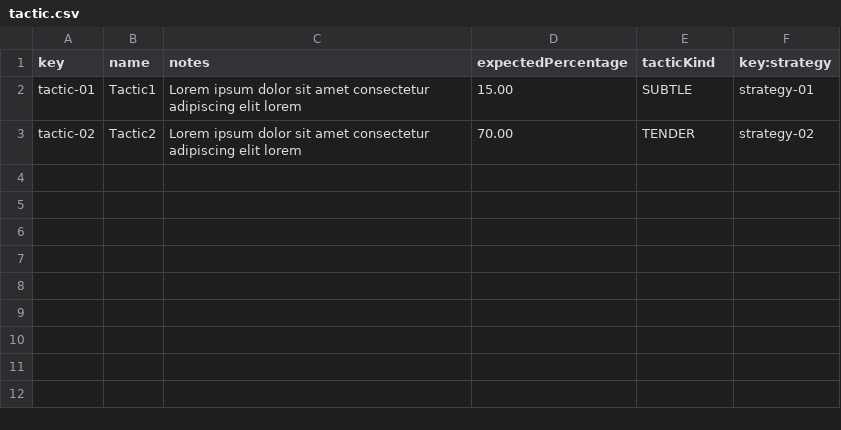
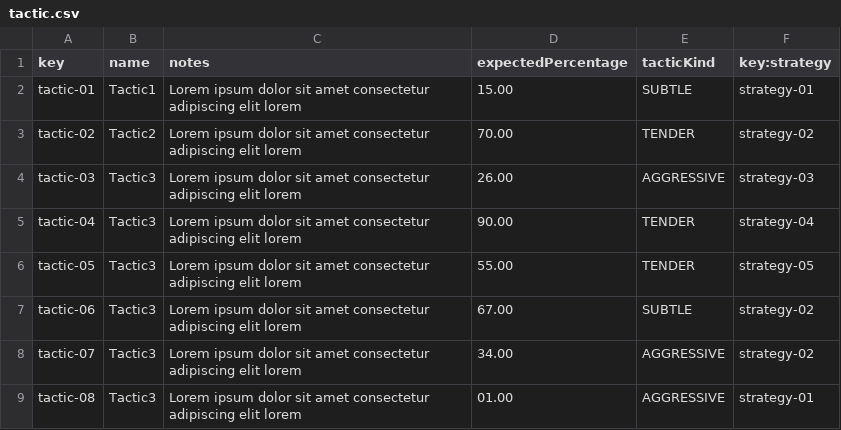
Before and after one commit to AlejandroParody/Acme-Starters-G042, a CSV file: src/main/resources/WEB-INF/data/sample/batch-01/tactic.csv, drawn as a sheet.

```diff
--- a/src/main/resources/WEB-INF/data/sample/batch-01/tactic.csv
+++ b/src/main/resources/WEB-INF/data/sample/batch-01/tactic.csv
@@ -3 +3,7 @@ tactic-01,Tactic1,Lorem ipsum dolor sit amet consectetur adipiscing elit lorem,1
 tactic-02,Tactic2,Lorem ipsum dolor sit amet consectetur adipiscing elit lorem,70.00,TENDER,strategy-02
+tactic-03,Tactic3,Lorem ipsum dolor sit amet consectetur adipiscing elit lorem,26.00,AGGRESSIVE,strategy-03
+tactic-04,Tactic3,Lorem ipsum dolor sit amet consectetur adipiscing elit lorem,90.00,TENDER,strategy-04
+tactic-05,Tactic3,Lorem ipsum dolor sit amet consectetur adipiscing elit lorem,55.00,TENDER,strategy-05
+tactic-06,Tactic3,Lorem ipsum dolor sit amet consectetur adipiscing elit lorem,67.00,SUBTLE,strategy-02
+tactic-07,Tactic3,Lorem ipsum dolor sit amet consectetur adipiscing elit lorem,34.00,AGGRESSIVE,strategy-02
+tactic-08,Tactic3,Lorem ipsum dolor sit amet consectetur adipiscing elit lorem,01.00,AGGRESSIVE,strategy-01
```
Also changed, not shown: src/main/resources/WEB-INF/data/errata/batch-01/strategy.csv, src/main/resources/WEB-INF/data/sample/batch-01/fundraiser.csv, 4 other files.
